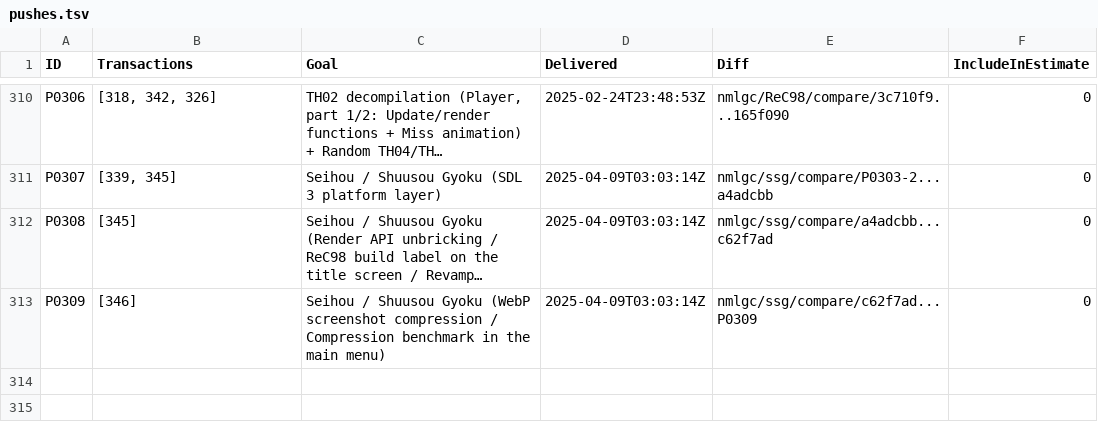
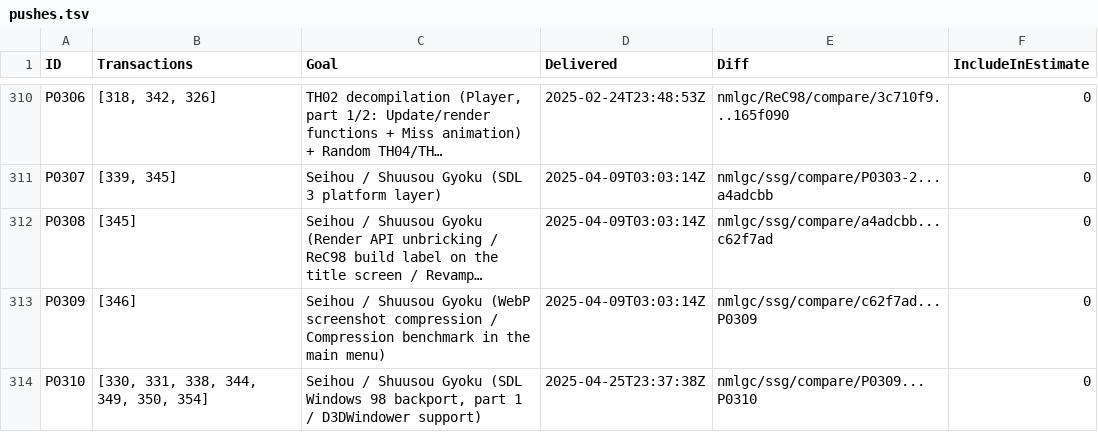
Before and after one commit to nmlgc/rec98.nmlgc.net, a TSV file: db/pushes.tsv, drawn as a sheet; only a part is shown, gaps mark what is left out; long unchanged cells end in …; the diff names each change by its address in the sheet, - before the commit and + after, or states it on an @@ line.

Commit message:
[🚚] Deliver P0310 (Shuusou Gyoku Windows 98 backport with SDL, part 1)
Summary: https://rec98.nmlgc.net/blog/2025-04-25

Funded by Root and Arandui.

```diff
--- a/db/pushes.tsv
+++ b/db/pushes.tsv
+row 314: P0310 | [330, 331, 338, 344, 349, 350, 354] | Seihou / Shuusou Gyoku (SDL Windows 98 backport, part 1 / D3DWindower support) | 2025-04-25T23:37:38Z | nmlgc/ssg/compare/P0309...P0310 | 0
```
Also changed, not shown: db/blog_tags.tsv, 8 other files.
